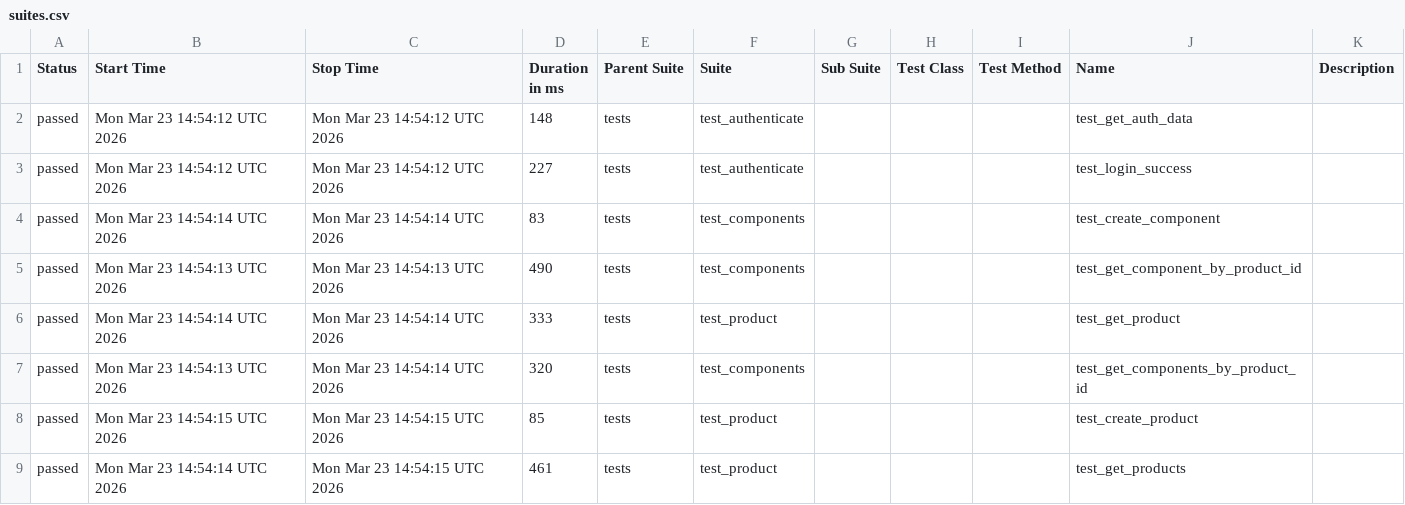
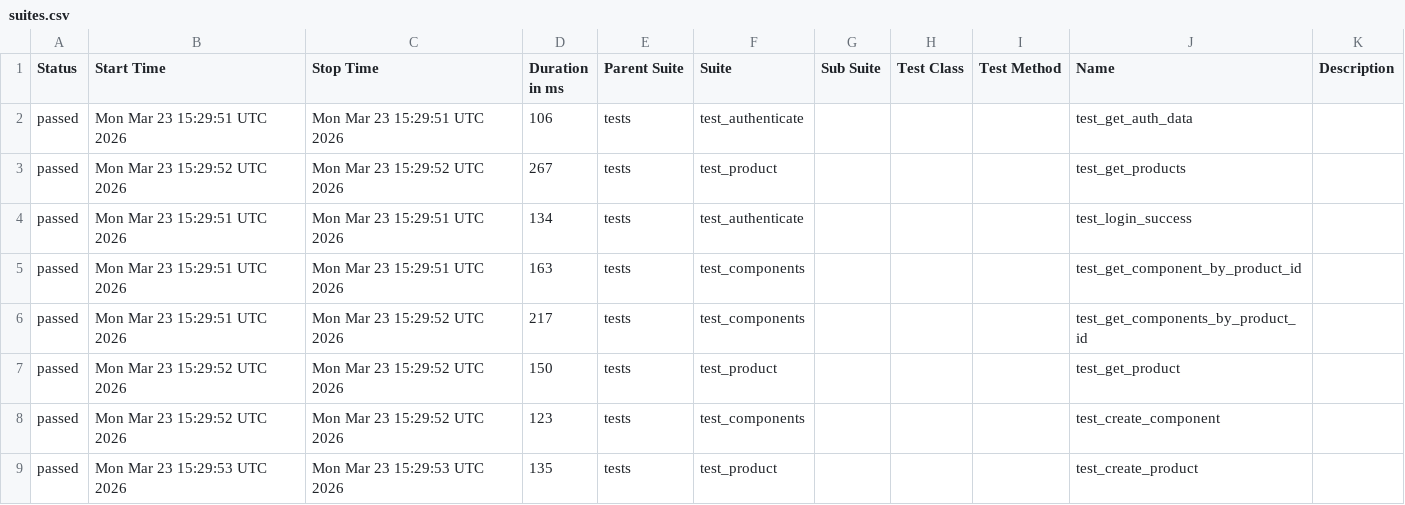
Before and after one commit to alexkaminskiy/api-automation-tests, a CSV file: data/suites.csv, drawn as a sheet.

```diff
--- a/data/suites.csv
+++ b/data/suites.csv
@@ -1,9 +1,9 @@
 "Status","Start Time","Stop Time","Duration in ms","Parent Suite","Suite","Sub Suite","Test Class","Test Method","Name","Description"
-"passed","Mon Mar 23 14:54:12 UTC 2026","Mon Mar 23 14:54:12 UTC 2026","148","tests","test_authenticate","","","","test_get_auth_data",""
-"passed","Mon Mar 23 14:54:12 UTC 2026","Mon Mar 23 14:54:12 UTC 2026","227","tests","test_authenticate","","","","test_login_success",""
-"passed","Mon Mar 23 14:54:14 UTC 2026","Mon Mar 23 14:54:14 UTC 2026","83","tests","test_components","","","","test_create_component",""
-"passed","Mon Mar 23 14:54:13 UTC 2026","Mon Mar 23 14:54:13 UTC 2026","490","tests","test_components","","","","test_get_component_by_product_id",""
-"passed","Mon Mar 23 14:54:14 UTC 2026","Mon Mar 23 14:54:14 UTC 2026","333","tests","test_product","","","","test_get_product",""
-"passed","Mon Mar 23 14:54:13 UTC 2026","Mon Mar 23 14:54:14 UTC 2026","320","tests","test_components","","","","test_get_components_by_product_id",""
-"passed","Mon Mar 23 14:54:15 UTC 2026","Mon Mar 23 14:54:15 UTC 2026","85","tests","test_product","","","","test_create_product",""
-"passed","Mon Mar 23 14:54:14 UTC 2026","Mon Mar 23 14:54:15 UTC 2026","461","tests","test_product","","","","test_get_products",""
+"passed","Mon Mar 23 15:29:51 UTC 2026","Mon Mar 23 15:29:51 UTC 2026","106","tests","test_authenticate","","","","test_get_auth_data",""
+"passed","Mon Mar 23 15:29:52 UTC 2026","Mon Mar 23 15:29:52 UTC 2026","267","tests","test_product","","","","test_get_products",""
+"passed","Mon Mar 23 15:29:51 UTC 2026","Mon Mar 23 15:29:51 UTC 2026","134","tests","test_authenticate","","","","test_login_success",""
+"passed","Mon Mar 23 15:29:51 UTC 2026","Mon Mar 23 15:29:51 UTC 2026","163","tests","test_components","","","","test_get_component_by_product_id",""
+"passed","Mon Mar 23 15:29:51 UTC 2026","Mon Mar 23 15:29:52 UTC 2026","217","tests","test_components","","","","test_get_components_by_product_id",""
+"passed","Mon Mar 23 15:29:52 UTC 2026","Mon Mar 23 15:29:52 UTC 2026","150","tests","test_product","","","","test_get_product",""
+"passed","Mon Mar 23 15:29:52 UTC 2026","Mon Mar 23 15:29:52 UTC 2026","123","tests","test_components","","","","test_create_component",""
+"passed","Mon Mar 23 15:29:53 UTC 2026","Mon Mar 23 15:29:53 UTC 2026","135","tests","test_product","","","","test_create_product",""
```
Also changed, not shown: 37 other files.
